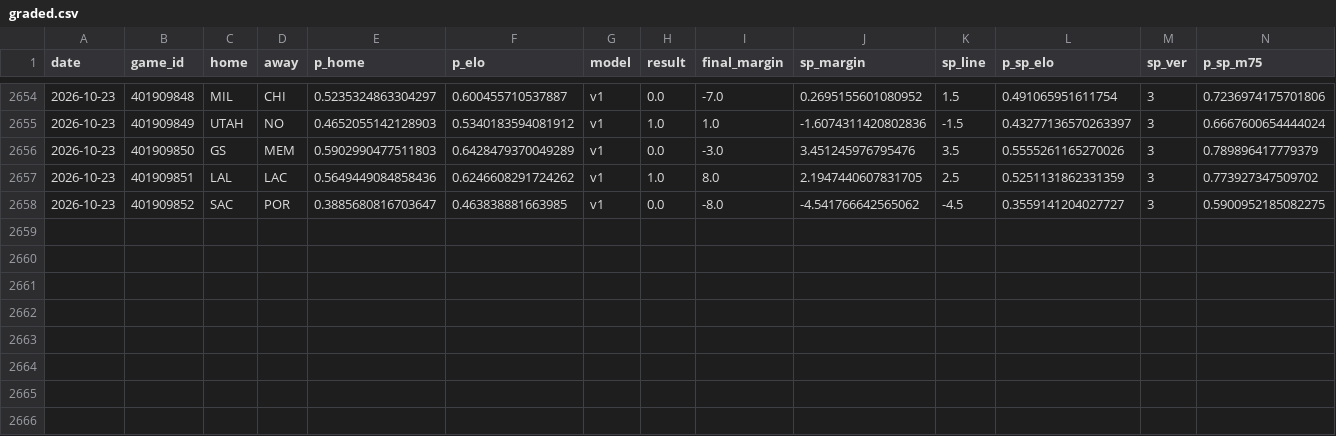
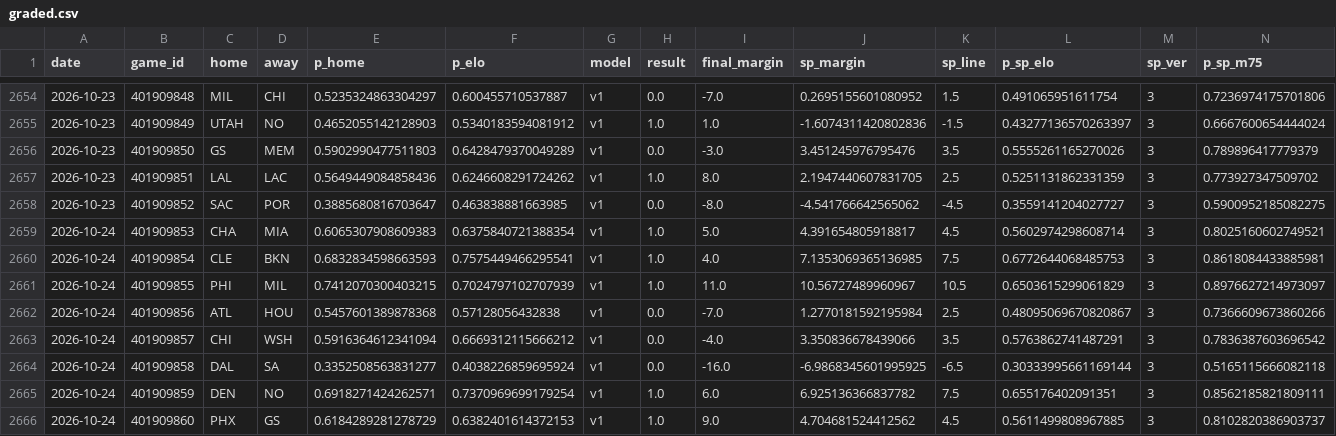
Before and after one commit to azcal/mbm-nba, a CSV file: logs/graded.csv, drawn as a sheet; only a part is shown, gaps mark what is left out; rows hold the shown columns only; the diff names each change by its address in the sheet, - before the commit and + after, or states it on an @@ line.

```diff
--- a/logs/graded.csv
+++ b/logs/graded.csv
+row 2659: 2026-10-24 | 401909853 | CHA | MIA | 0.6065307908609383 | 0.6375840721388354 | v1 | 1.0 | 5.0 | 4.391654805918817 | 4.5 | 0.5602974298608714 | 3 | 0.8025160602749521
+row 2660: 2026-10-24 | 401909854 | CLE | BKN | 0.6832834598663593 | 0.7575449466295541 | v1 | 1.0 | 4.0 | 7.1353069365136985 | 7.5 | 0.6772644068485753 | 3 | 0.8618084433885981
+row 2661: 2026-10-24 | 401909855 | PHI | MIL | 0.7412070300403215 | 0.7024797102707939 | v1 | 1.0 | 11.0 | 10.56727489960967 | 10.5 | 0.6503615299061829 | 3 | 0.8976627214973097
+row 2662: 2026-10-24 | 401909856 | ATL | HOU | 0.5457601389878368 | 0.57128056432838 | v1 | 0.0 | -7.0 | 1.2770181592195984 | 2.5 | 0.48095069670820867 | 3 | 0.7366609673860266
+row 2663: 2026-10-24 | 401909857 | CHI | WSH | 0.5916364612341094 | 0.6669312115666212 | v1 | 0.0 | -4.0 | 3.350836678439066 | 3.5 | 0.5763862741487291 | 3 | 0.7836387603696542
+row 2664: 2026-10-24 | 401909858 | DAL | SA | 0.3352508563831277 | 0.4038226859695924 | v1 | 0.0 | -16.0 | -6.9868345601995925 | -6.5 | 0.30333995661169144 | 3 | 0.5165115666082118
+row 2665: 2026-10-24 | 401909859 | DEN | NO | 0.6918271424262571 | 0.7370969699179254 | v1 | 1.0 | 6.0 | 6.925136366837782 | 7.5 | 0.655176402091351 | 3 | 0.8562185821809111
+row 2666: 2026-10-24 | 401909860 | PHX | GS | 0.6184289281278729 | 0.6382401614372153 | v1 | 1.0 | 9.0 | 4.704681524412562 | 4.5 | 0.5611499808967885 | 3 | 0.8102820386903737
```
Also changed, not shown: logs/injuries.csv, logs/predictions.csv, 5 other files.
